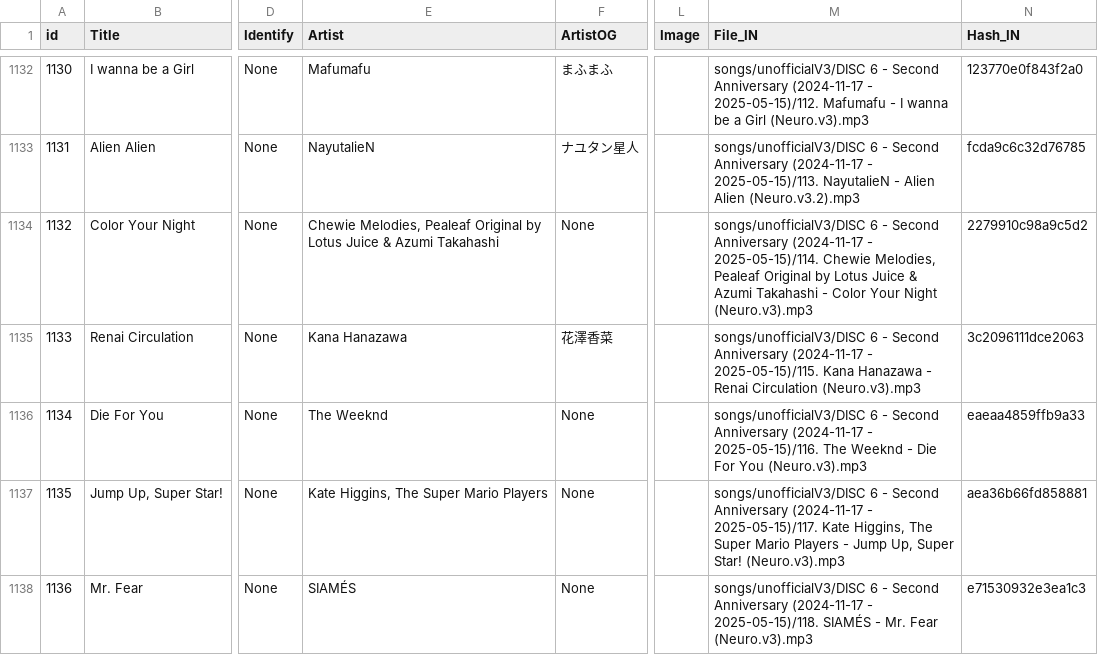
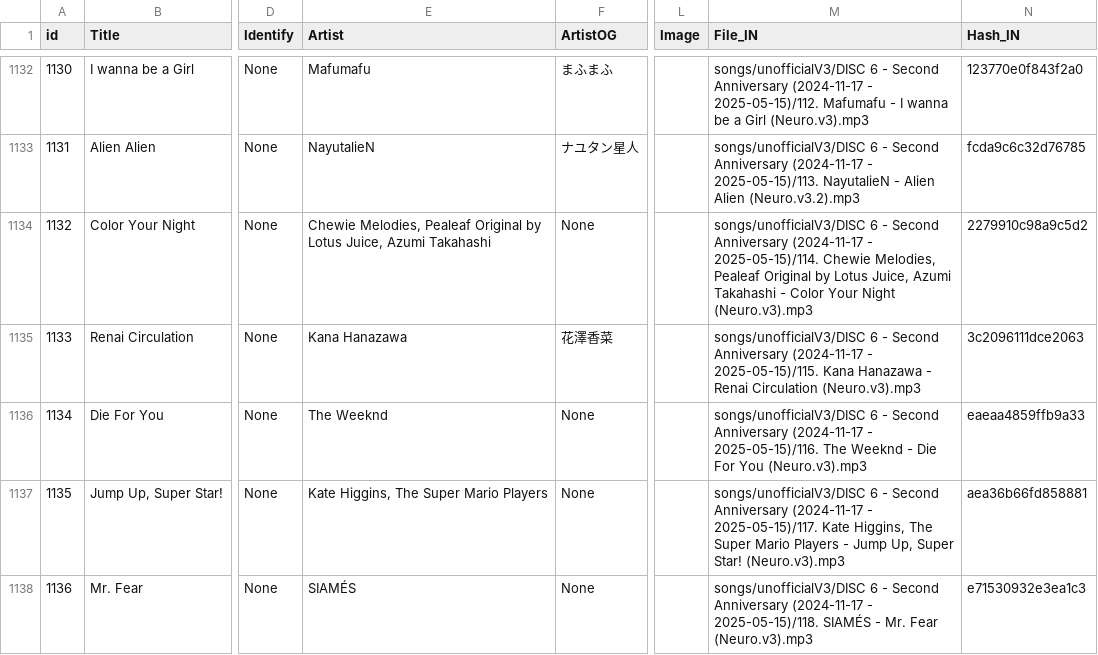
Before and after one commit to Zhe-Vlach-Varon/Neuro-Sings, a CSV file: projects/neuro/data/songs.csv, drawn as a sheet; only a part is shown, gaps mark what is left out; the diff covers the shown part only; the diff names each change by its address in the sheet, - before the commit and + after, or states it on an @@ line.

Commit message:
artist seperator consistancy fixes

```diff
--- a/projects/neuro/data/songs.csv
+++ b/projects/neuro/data/songs.csv
-E1134 (Artist): …by Lotus Juice & Azumi Takahashi
+E1134 (Artist): …by Lotus Juice, Azumi Takahashi
-M1134 (File_IN): …by Lotus Juice & Azumi Takahashi…
+M1134 (File_IN): …by Lotus Juice, Azumi Takahashi…
```
Also changed, not shown: 36 edited cells elsewhere in this file, 1 other file.
